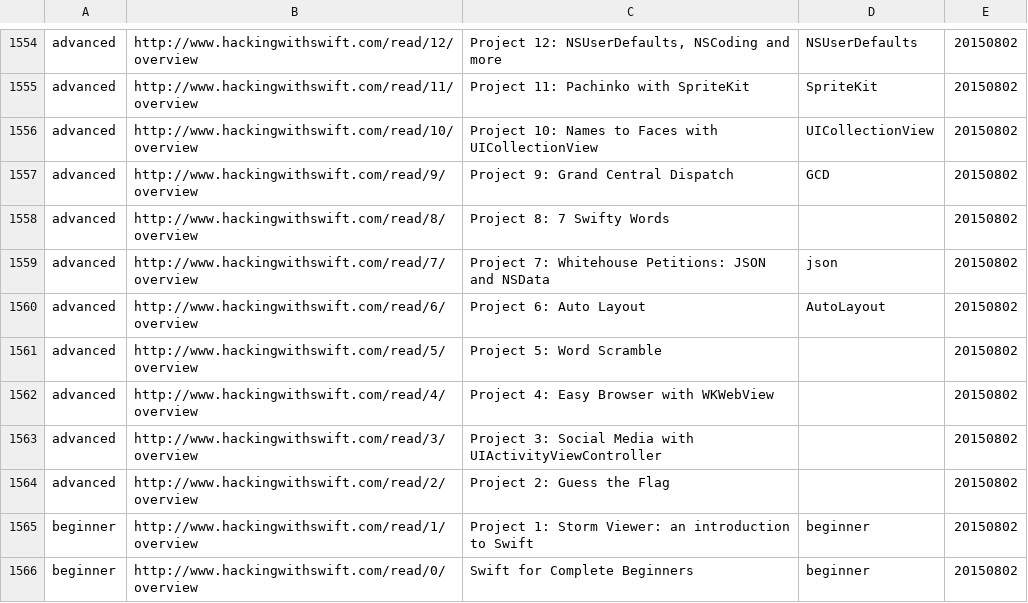
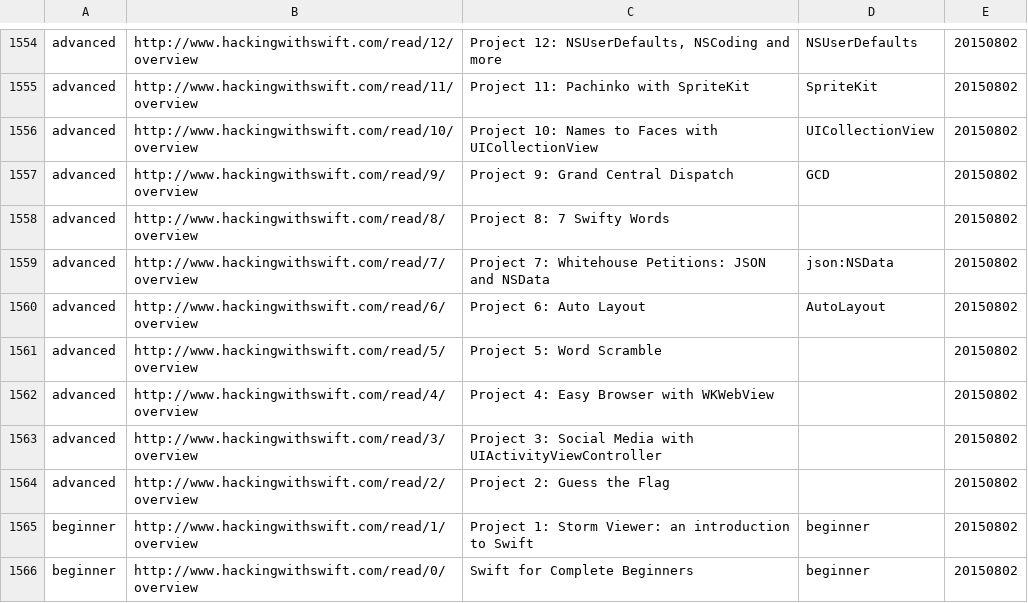
Before and after one commit to melling/SwiftResources, a TSV file: swift_urls.tsv, drawn as a sheet; only a part is shown, gaps mark what is left out; the diff covers the shown part only.

```diff
--- a/swift_urls.tsv
+++ b/swift_urls.tsv
@@ -1558,3 +1558,3 @@ advanced	http://www.hackingwithswift.com/read/9/overview	Project 9: Grand Centra
 advanced	http://www.hackingwithswift.com/read/8/overview	Project 8: 7 Swifty Words		20150802
-advanced	http://www.hackingwithswift.com/read/7/overview	Project 7: Whitehouse Petitions: JSON and NSData	json	20150802
+advanced	http://www.hackingwithswift.com/read/7/overview	Project 7: Whitehouse Petitions: JSON and NSData	json:NSData	20150802
 advanced	http://www.hackingwithswift.com/read/6/overview	Project 6: Auto Layout	AutoLayout	20150802
```
Also changed, not shown: 15 added rows and 5 edited cells elsewhere in this file, 1 other file.
